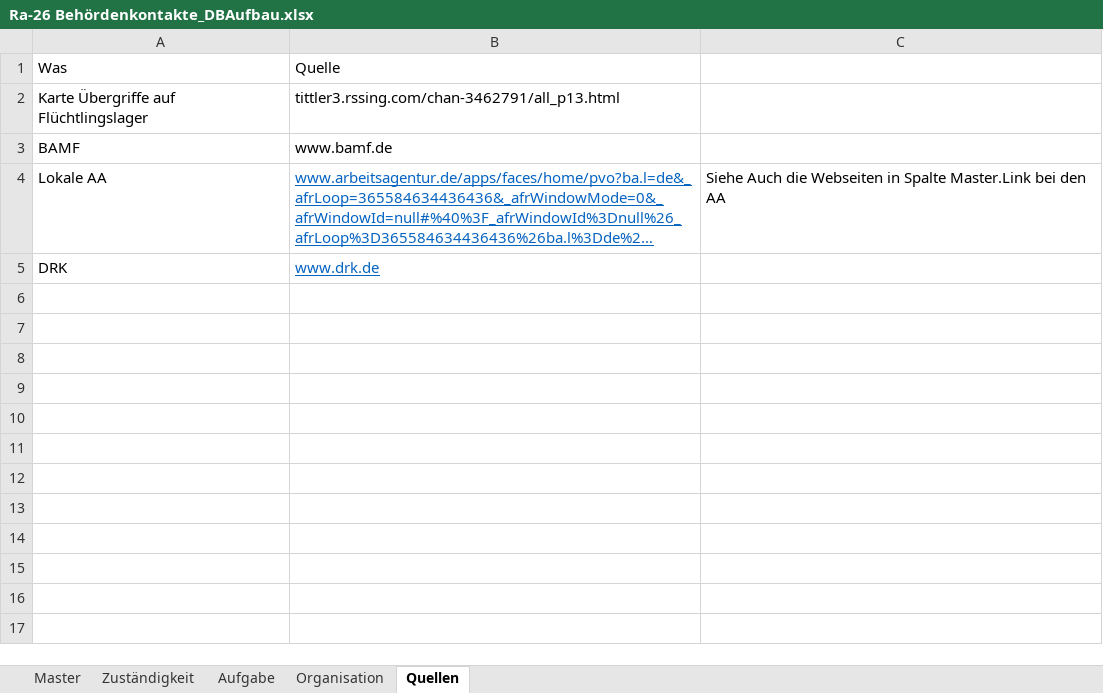
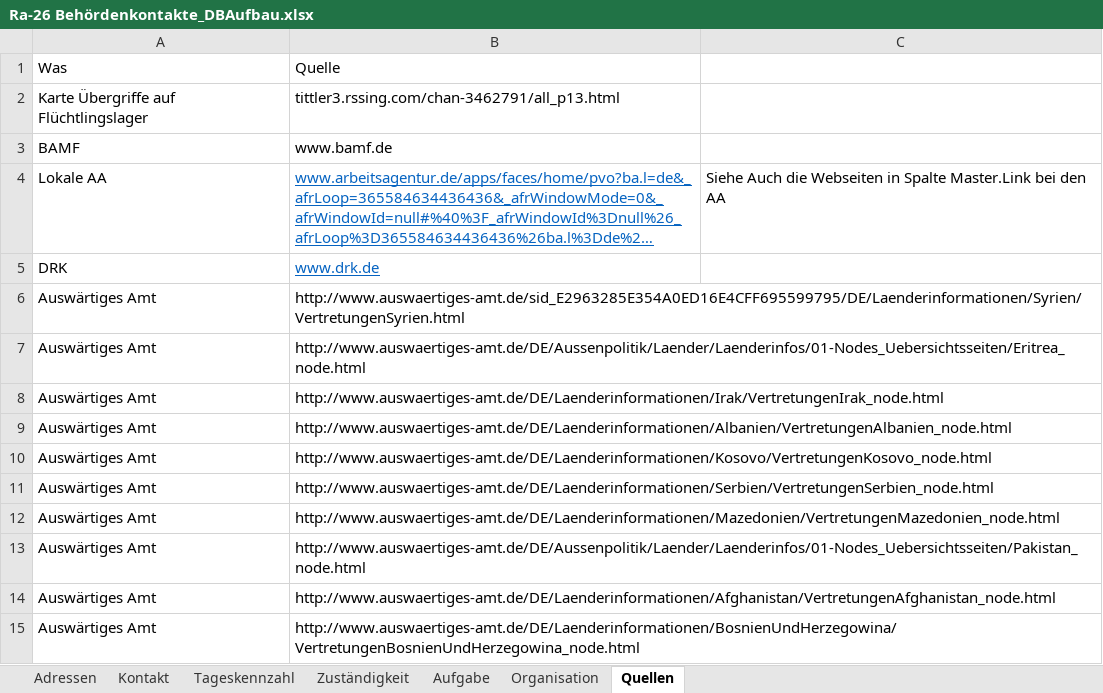
Before and after one commit to RefugeesWelcomeApp/ApplicationDevelopment, an Excel workbook: Solution_Design/Story Board/Storys/RA-26 Behördenkontakte/Ra-26 Behördenkontakte_DBAufbau.xlsx, sheet Quellen, drawn as a sheet; long unchanged cells end in …; values as stored, in another font and other column widths than the file's, no borders; the diff names each change by its address in the sheet, - before the commit and + after, or states it on an @@ line.

```diff
--- a/Solution_Design/Story Board/Storys/RA-26 Behördenkontakte/Ra-26 Behördenkontakte_DBAufbau.xlsx (sheet Quellen)
+++ b/Solution_Design/Story Board/Storys/RA-26 Behördenkontakte/Ra-26 Behördenkontakte_DBAufbau.xlsx (sheet Quellen)
-sheet tab: Master
+sheet tab: Adressen
+sheet tab: Kontakt
+sheet tab: Tageskennzahl
+row 6: Auswärtiges Amt | http://www.auswaertiges-amt.de/sid_E2963285E354A0ED16E4CFF695599795/DE/Laenderinformationen/Syrien/VertretungenSyrien.html
+row 7: Auswärtiges Amt | http://www.auswaertiges-amt.de/DE/Aussenpolitik/Laender/Laenderinfos/01-Nodes_Uebersichtsseiten/Eritrea_node.html
+row 8: Auswärtiges Amt | http://www.auswaertiges-amt.de/DE/Laenderinformationen/Irak/VertretungenIrak_node.html
+row 9: Auswärtiges Amt | http://www.auswaertiges-amt.de/DE/Laenderinformationen/Albanien/VertretungenAlbanien_node.html
+row 10: Auswärtiges Amt | http://www.auswaertiges-amt.de/DE/Laenderinformationen/Kosovo/VertretungenKosovo_node.html
+row 11: Auswärtiges Amt | http://www.auswaertiges-amt.de/DE/Laenderinformationen/Serbien/VertretungenSerbien_node.html
+row 12: Auswärtiges Amt | http://www.auswaertiges-amt.de/DE/Laenderinformationen/Mazedonien/VertretungenMazedonien_node.html
+row 13: Auswärtiges Amt | http://www.auswaertiges-amt.de/DE/Aussenpolitik/Laender/Laenderinfos/01-Nodes_Uebersichtsseiten/Pakistan_node.html
+row 14: Auswärtiges Amt | http://www.auswaertiges-amt.de/DE/Laenderinformationen/Afghanistan/VertretungenAfghanistan_node.html
+row 15: Auswärtiges Amt | http://www.auswaertiges-amt.de/DE/Laenderinformationen/BosnienUndHerzegowina/VertretungenBosnienUndHerzegowina_node.html
```
Also changed, not shown: sheet Adressen.
